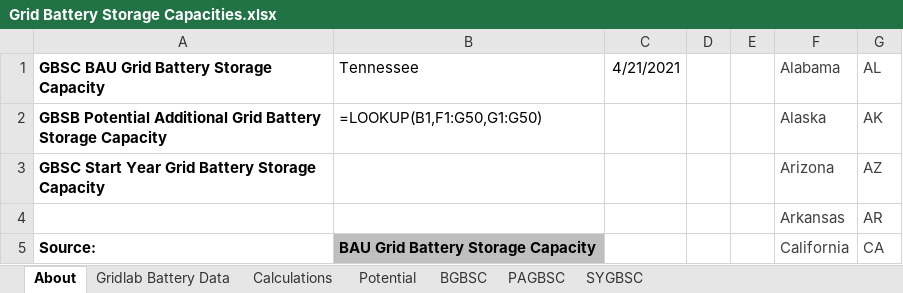
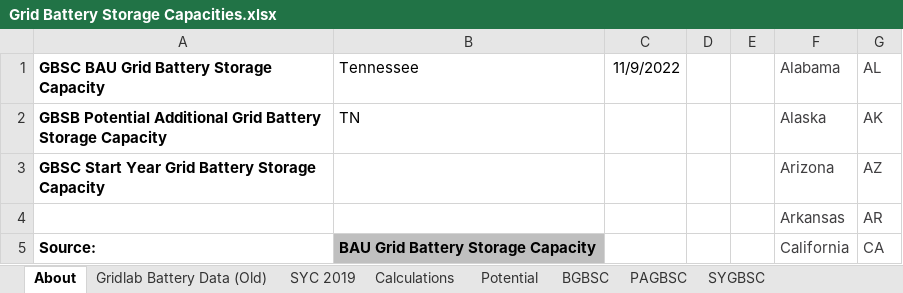
Before and after one commit to EnergyInnovation/eps-tennessee, an Excel workbook: InputData/elec/GBSC/Grid Battery Storage Capacities.xlsx, sheet About, drawn as a sheet; only a part is shown; values as stored, in another font and other column widths than the file's, no borders; formulas without a stored value are shown as written; the diff names each change by its address in the sheet, - before the commit and + after, or states it on an @@ line.

```diff
--- a/InputData/elec/GBSC/Grid Battery Storage Capacities.xlsx (sheet About)
+++ b/InputData/elec/GBSC/Grid Battery Storage Capacities.xlsx (sheet About)
-sheet tab: Gridlab Battery Data
+sheet tab: Gridlab Battery Data (Old)
+sheet tab: SYC 2019
-C1: 4/21/2021
+C1: 11/9/2022
-B2 (Tennessee): =LOOKUP(B1,F1:G50,G1:G50)
+B2 (Tennessee): TN
```
Also changed, not shown: sheet Calculations, sheet BGBSC, sheet PAGBSC, sheet SYGBSC, charts or pictures, InputData/ctrl-settings/BAEPAbCiPC/Bool Are Energy Prices Affected by Chng in Production Costs.xlsx, 3 other files.
